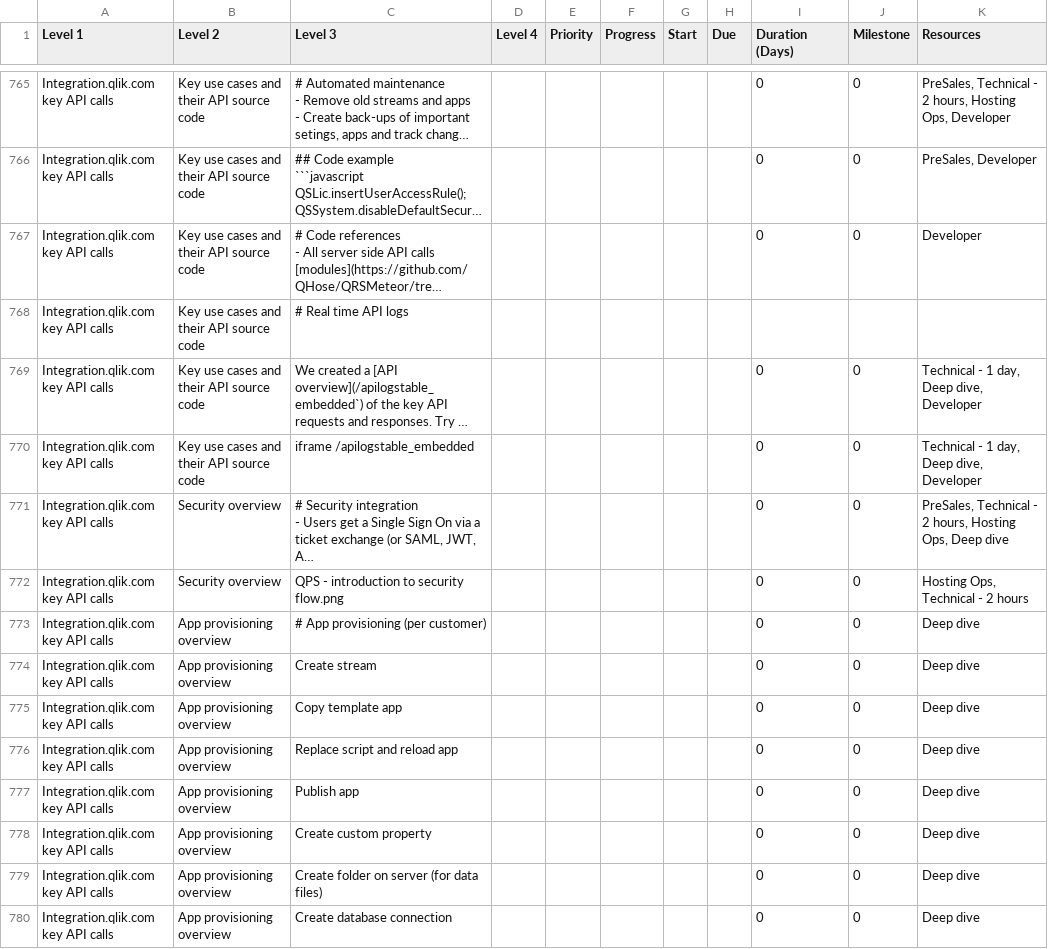
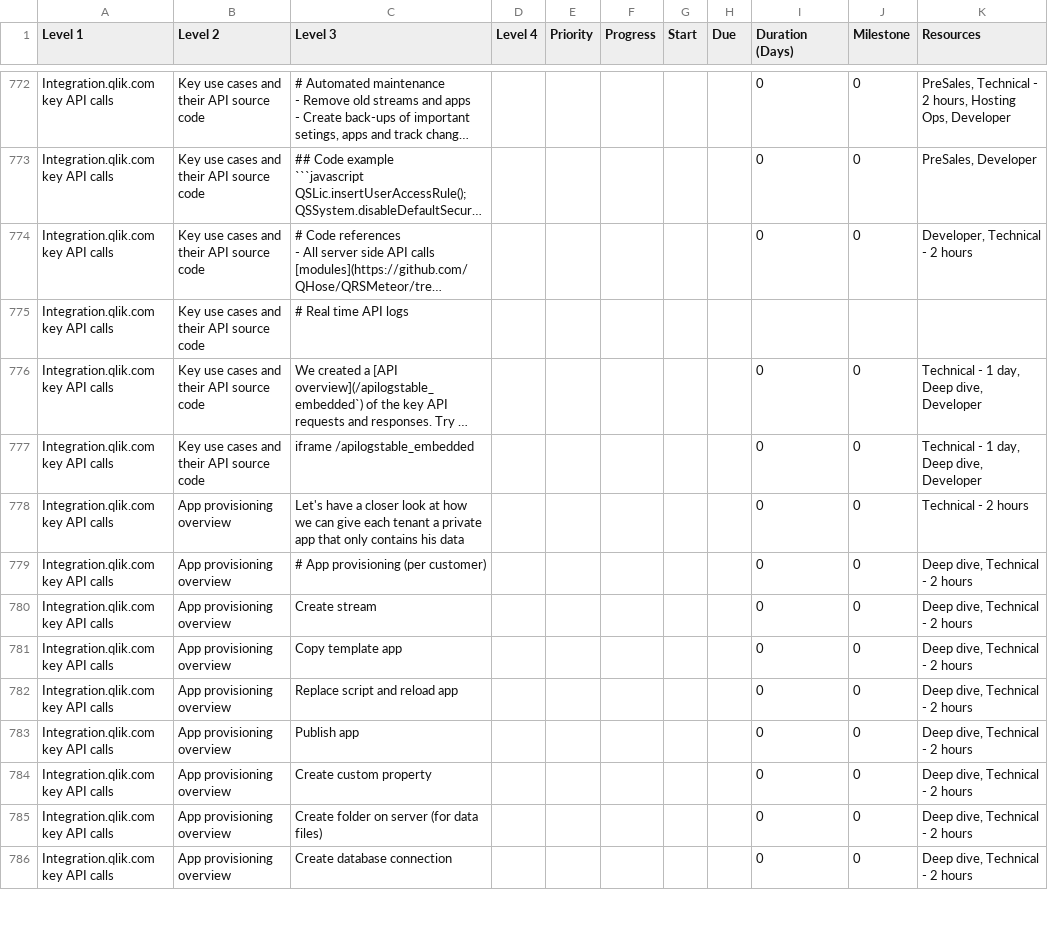
Before and after one commit to QHose/QRSMeteor, a CSV file: Sense Demo materials/SaaS presentation input.csv, drawn as a sheet; only a part is shown, gaps mark what is left out; long unchanged cells end in …; addresses are those after the commit; the diff covers the shown part only; the diff names each change by its address in the sheet, - before the commit and + after, or states it on an @@ line.

```diff
--- a/Sense Demo materials/SaaS presentation input.csv
+++ b/Sense Demo materials/SaaS presentation input.csv
-K774 (Resources): Developer
+K774 (Resources): Developer, Technical - 2 hours
@@ row 771 moved to row 866: Integration.qlik.com key API calls @@
-B778 (Level 2): Security overview
+B778 (Level 2): App provisioning overview
-C778 (Level 3): QPS - introduction to security flow.png
+C778 (Level 3): Let's have a closer look at how we can give each tenant a private app that only contains his data
-K778 (Resources): Hosting Ops, Technical - 2 hours
+K778 (Resources): Technical - 2 hours
-K779:K786 (Resources): Deep dive
+K779:K786 (Resources): Deep dive, Technical - 2 hours
```
Also changed, not shown: 17 added rows, 10 removed rows and 10 edited cells elsewhere in this file, 2 other files.
